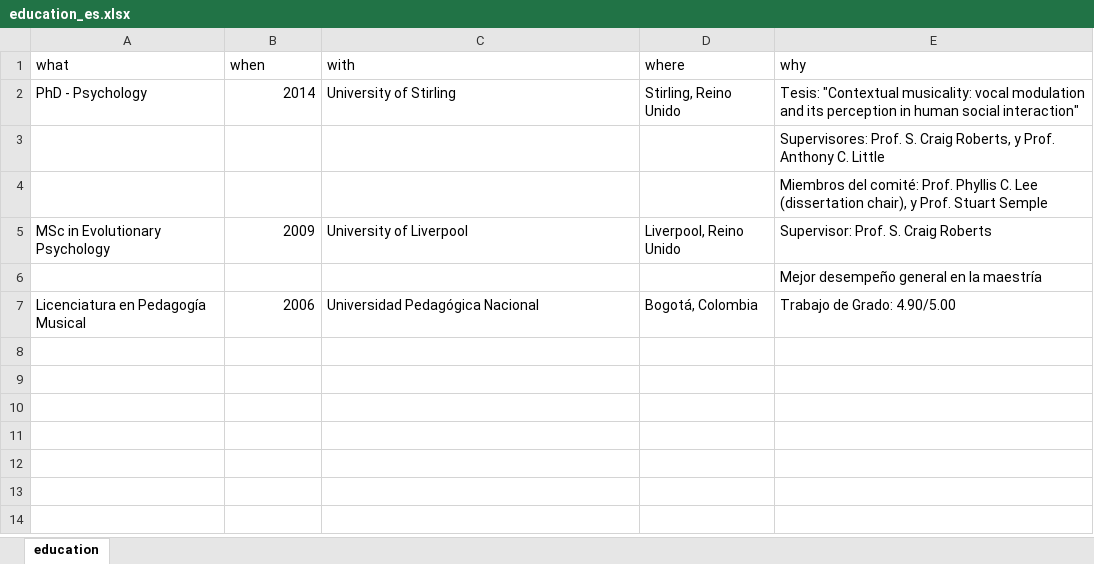
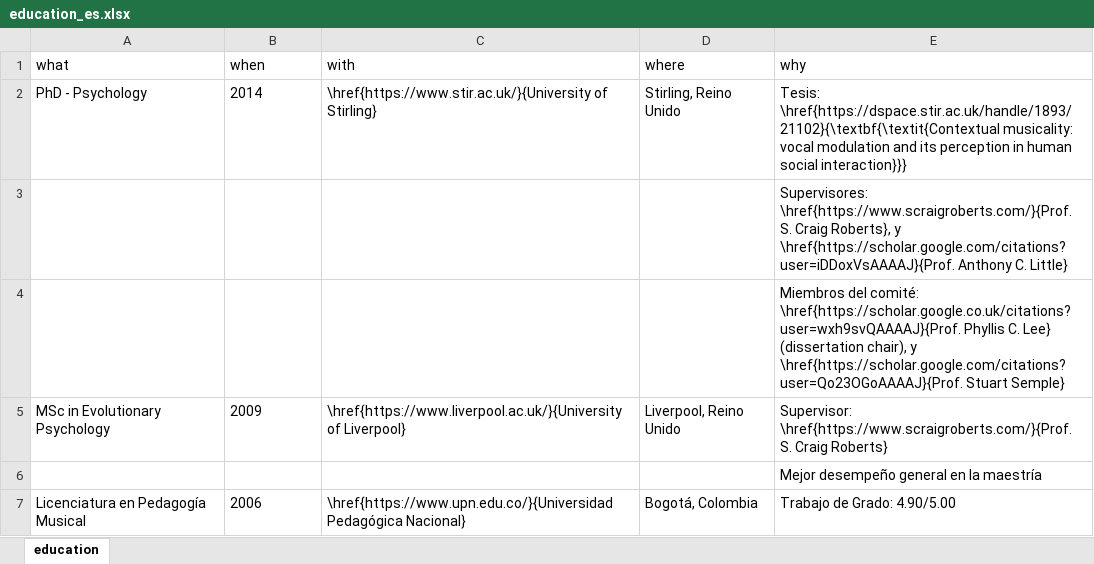
Before and after one commit to JDLeongomez/JDL_CV, an Excel workbook: data/education_es.xlsx, sheet education, drawn as a sheet; values as stored, in another font and other column widths than the file's, no borders; the diff names each change by its address in the sheet, - before the commit and + after, or states it on an @@ line.

```diff
--- a/data/education_es.xlsx (sheet education)
+++ b/data/education_es.xlsx (sheet education)
-B2 alignment: right
+B2 alignment: left
-C2 (with): University of Stirling
+C2 (with): \href{https://www.stir.ac.uk/}{University of Stirling}
-E2 (why): Tesis: "Contextual musicality: vocal modulation and its perception in human social interaction"
+E2 (why): Tesis: \href{https://dspace.stir.ac.uk/handle/1893/21102}{\textbf{\textit{Contextual musicality: vocal modulation and its perception in human social interaction}}}
-E3 (why): Supervisores: Prof. S. Craig Roberts, y Prof. Anthony C. Little
+E3 (why): Supervisores: \href{https://www.scraigroberts.com/}{Prof. S. Craig Roberts}, y \href{https://scholar.google.com/citations?user=iDDoxVsAAAAJ}{Prof. Anthony C. Little}
-E4 (why): …del comité: Prof. Phyllis C. Lee (dissertation chair), y Prof. Stuart Semple
+E4 (why): …del comité: \href{https://scholar.google.co.uk/citations?user=wxh9svQAAAAJ}{Prof. Phyllis C. Lee} (dissertation chair), y \href{https://scholar.google.com/citations?user=Qo23OGoAAAAJ}{Prof. Stuart Semple}
-B5 alignment: right
+B5 alignment: left
-C5 (with): University of Liverpool
+C5 (with): \href{https://www.liverpool.ac.uk/}{University of Liverpool}
-E5 (why): Supervisor: Prof. S. Craig Roberts
+E5 (why): Supervisor: \href{https://www.scraigroberts.com/}{Prof. S. Craig Roberts}
-B7 alignment: right
+B7 alignment: left
-C7 (with): Universidad Pedagógica Nacional
+C7 (with): \href{https://www.upn.edu.co/}{Universidad Pedagógica Nacional}
```
Also changed, not shown: data/edu_comp_es.xlsx, data/teaching-experience_es.xlsx, 4 other files.
